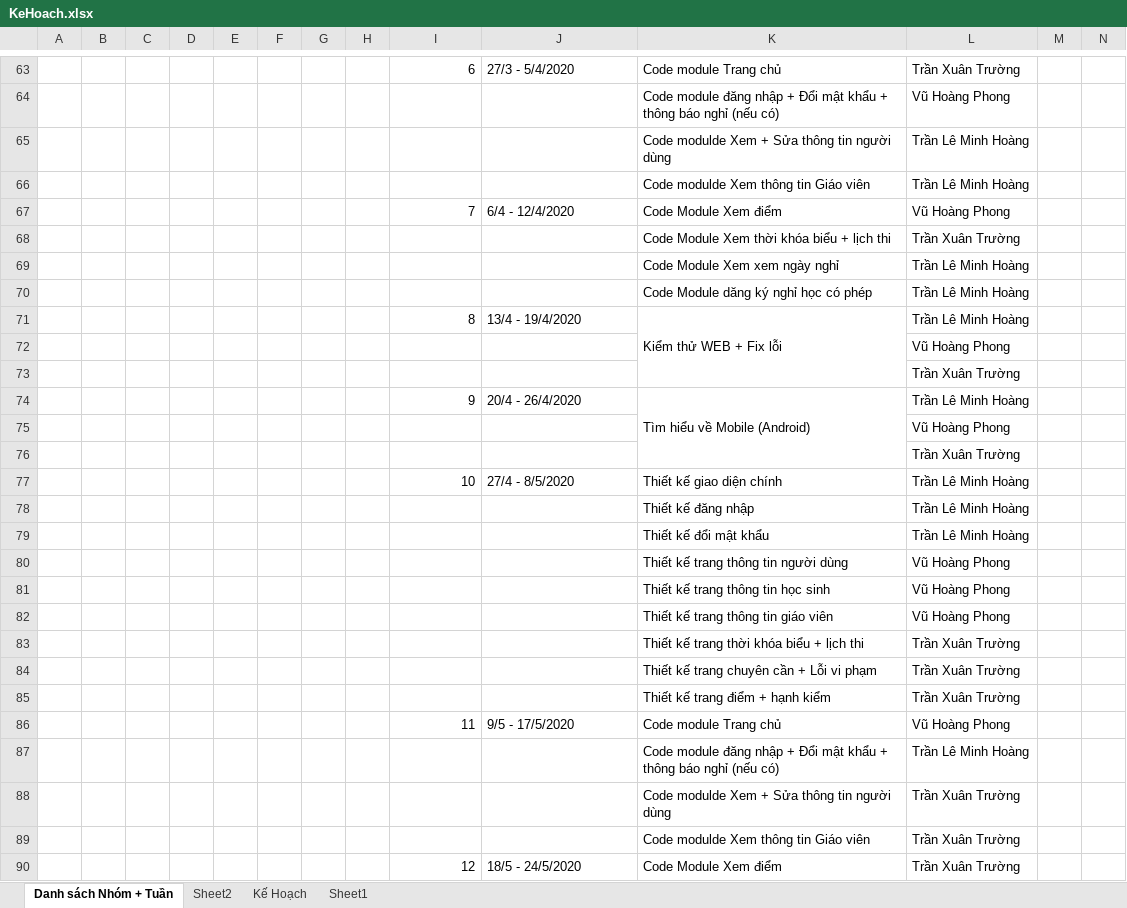
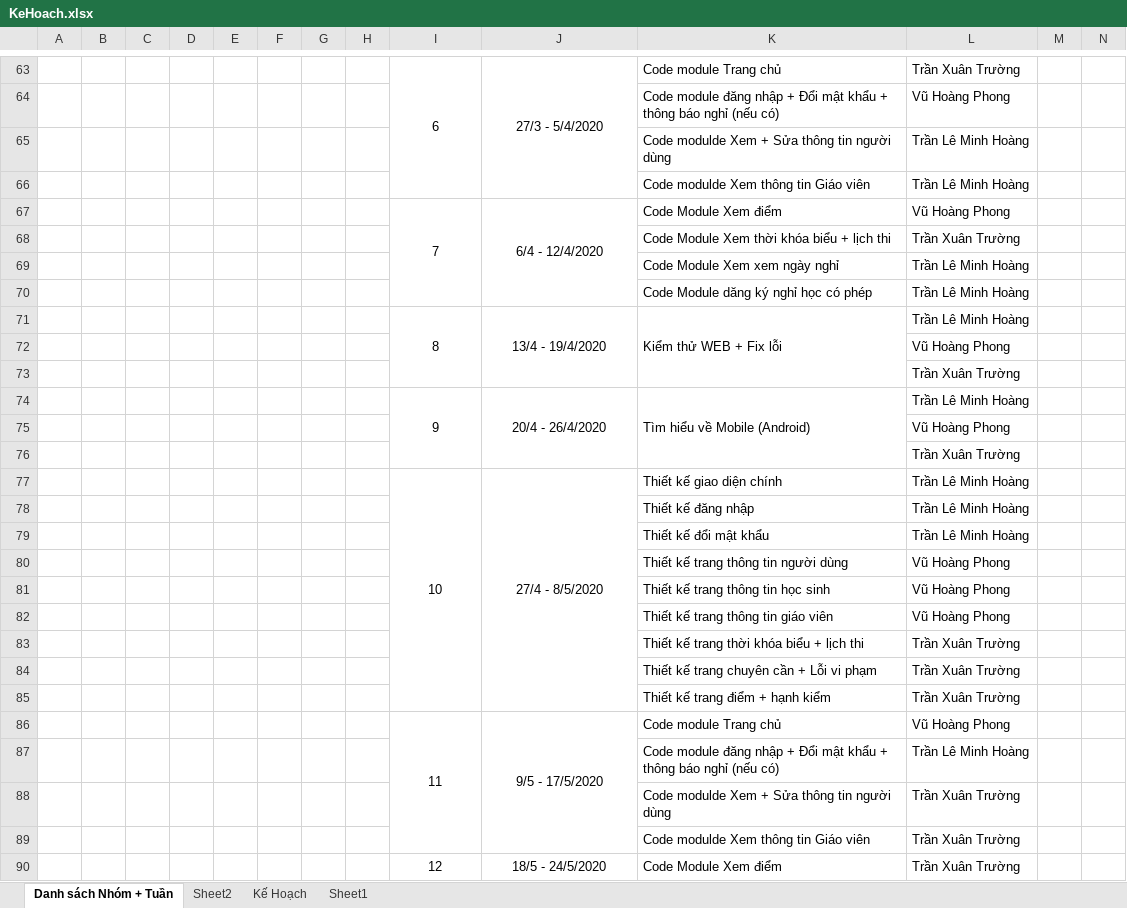
Before and after one commit to TLMHoang/HeThongSoLienLac, an Excel workbook: TaiLieu/KeHoach.xlsx, sheet Danh sách Nhóm + Tuần, drawn as a sheet; only a part is shown, gaps mark what is left out; values as stored, in another font and other column widths than the file's, no borders; the diff covers the shown part only; the diff names each change by its address in the sheet, - before the commit and + after, or states it on an @@ line.

```diff
--- a/TaiLieu/KeHoach.xlsx (sheet Danh sách Nhóm + Tuần)
+++ b/TaiLieu/KeHoach.xlsx (sheet Danh sách Nhóm + Tuần)
-I63 alignment: right
+I63 alignment: center
+I63:I66 merged
-J63 alignment: left
+J63 alignment: center
+J63:J66 merged
-I67 alignment: right
+I67 alignment: center
+I67:I70 merged
-J67 alignment: left
+J67 alignment: center
+J67:J70 merged
-I71 alignment: right
+I71 alignment: center
+I71:I73 merged
-J71 alignment: left
+J71 alignment: center
+J71:J73 merged
-I74 alignment: right
+I74 alignment: center
+I74:I76 merged
-J74 alignment: left
+J74 alignment: center
+J74:J76 merged
-I77 alignment: right
+I77 alignment: center
+I77:I85 merged
-J77 alignment: left
+J77 alignment: center
+J77:J85 merged
-I86 alignment: right
+I86 alignment: center
+I86:I89 merged
-J86 alignment: left
+J86 alignment: center
+J86:J89 merged
-I90 alignment: right
+I90 alignment: center
+I90:I93 merged
-J90 alignment: left
+J90 alignment: center
+J90:J93 merged
```
Also changed, not shown: cell formats and merged cells elsewhere in this sheet, sheet Sheet1, TaiLieu/KeHoachThucHienDACS.xlsx, 5 other files.
